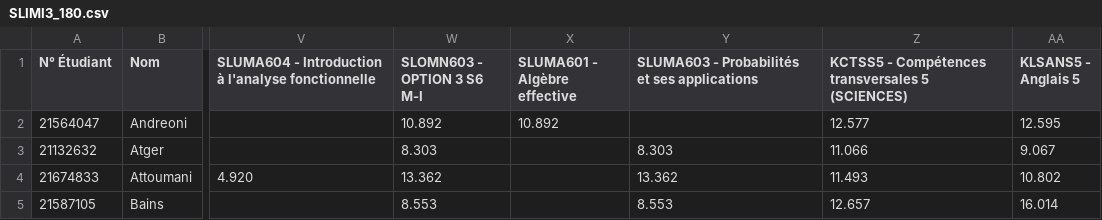
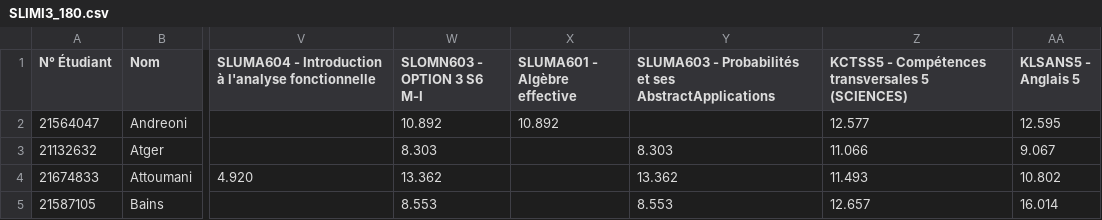
Before and after one commit to takitsu21/verbal-report-manager, a CSV file: SLIMI3_180.csv, drawn as a sheet; only a part is shown, gaps mark what is left out; the diff names each change by its address in the sheet, - before the commit and + after, or states it on an @@ line.

```diff
--- a/SLIMI3_180.csv
+++ b/SLIMI3_180.csv
-Y1: …et ses applications
+Y1: …et ses AbstractApplications
```
Also changed, not shown: minutes_math.csv, 16 other files.
